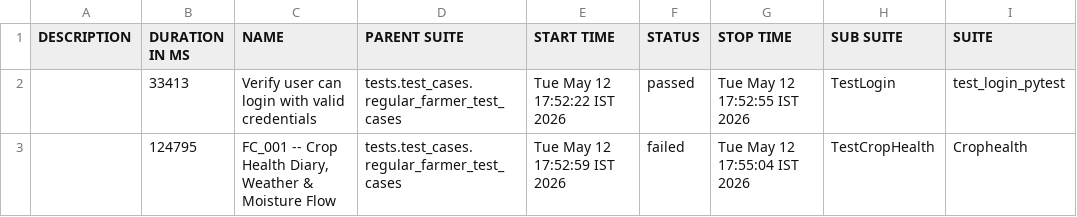
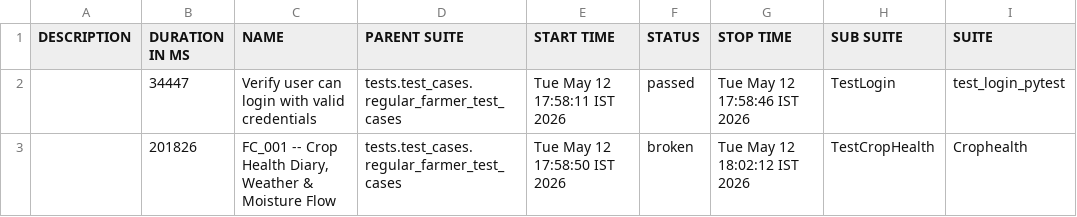
Before and after one commit to Pramodpulicherla-279/test-automation-platform, a CSV file: allure-report/data/suites.csv, drawn as a sheet; only a part is shown; the diff names each change by its address in the sheet, - before the commit and + after, or states it on an @@ line.

```diff
--- a/allure-report/data/suites.csv
+++ b/allure-report/data/suites.csv
-B2 (DURATION IN MS): 33413
+B2 (DURATION IN MS): 34447
-E2 (START TIME): Tue May 12 17:52:22 IST 2026
+E2 (START TIME): Tue May 12 17:58:11 IST 2026
-G2 (STOP TIME): Tue May 12 17:52:55 IST 2026
+G2 (STOP TIME): Tue May 12 17:58:46 IST 2026
-B3 (DURATION IN MS): 124795
+B3 (DURATION IN MS): 201826
-E3 (START TIME): Tue May 12 17:52:59 IST 2026
+E3 (START TIME): Tue May 12 17:58:50 IST 2026
-F3 (STATUS): failed
+F3 (STATUS): broken
-G3 (STOP TIME): Tue May 12 17:55:04 IST 2026
+G3 (STOP TIME): Tue May 12 18:02:12 IST 2026
```
Also changed, not shown: allure-report/data/behaviors.csv, 38 other files.
